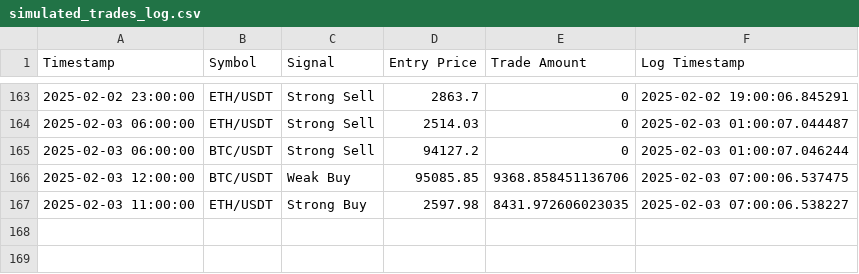
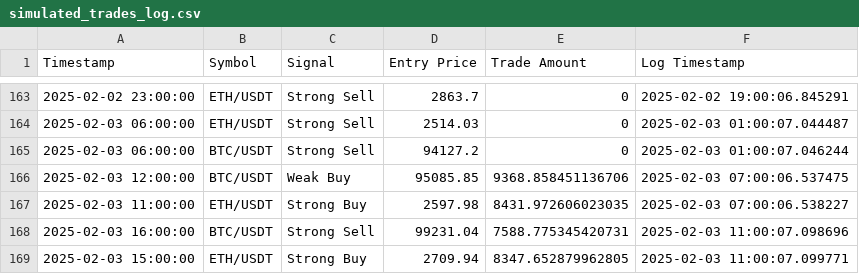
Before and after one commit to bspreston10/BTC-trading-bot, a CSV file: simulated_trades_log.csv, drawn as a sheet; only a part is shown, gaps mark what is left out.

```diff
--- a/simulated_trades_log.csv
+++ b/simulated_trades_log.csv
@@ -167 +167,3 @@ Timestamp,Symbol,Signal,Entry Price,Trade Amount,Log Timestamp
 2025-02-03 11:00:00,ETH/USDT,Strong Buy,2597.98,8431.972606023035,2025-02-03 07:00:06.538227
+2025-02-03 16:00:00,BTC/USDT,Strong Sell,99231.04,7588.775345420731,2025-02-03 11:00:07.098696
+2025-02-03 15:00:00,ETH/USDT,Strong Buy,2709.94,8347.652879962805,2025-02-03 11:00:07.099771
```
Also changed, not shown: 1 other file.
